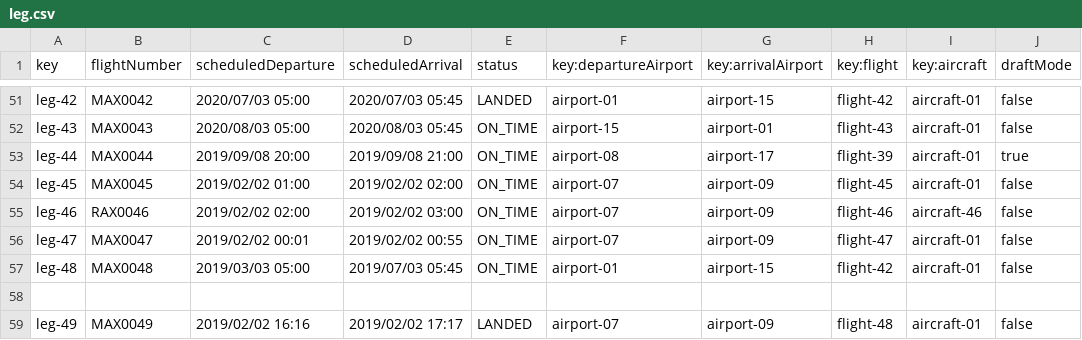
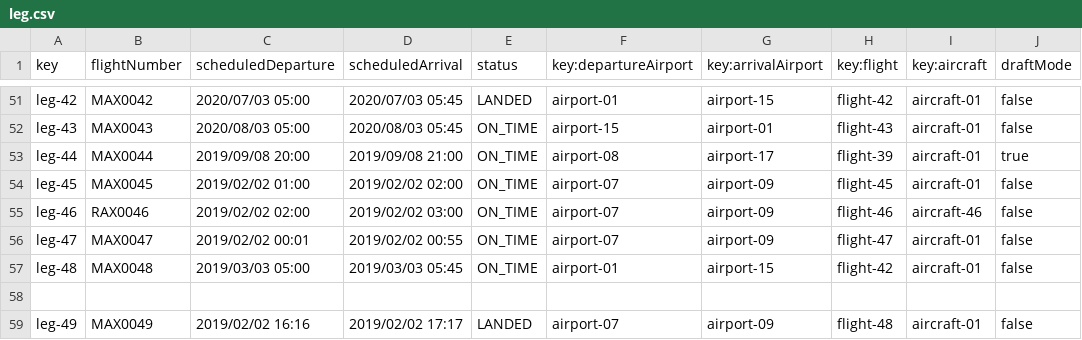
Before and after one commit to Cristinafernandezchica/Acme-ANS, a CSV file: src/main/resources/WEB-INF/data/sample/leg.csv, drawn as a sheet; only a part is shown, gaps mark what is left out.

```diff
--- a/src/main/resources/WEB-INF/data/sample/leg.csv
+++ b/src/main/resources/WEB-INF/data/sample/leg.csv
@@ -56,3 +56,3 @@ leg-46,RAX0046,2019/02/02 02:00,2019/02/02 03:00,ON_TIME,airport-07,airport-09,f
 leg-47,MAX0047,2019/02/02 00:01,2019/02/02 00:55,ON_TIME,airport-07,airport-09,flight-47,aircraft-01, false
-leg-48,MAX0048,2019/03/03 05:00,2019/07/03 05:45,ON_TIME,airport-01,airport-15,flight-42,aircraft-01,false
+leg-48,MAX0048,2019/03/03 05:00,2019/03/03 05:45,ON_TIME,airport-01,airport-15,flight-42,aircraft-01,false
 
```
Also changed, not shown: 6 other files.
